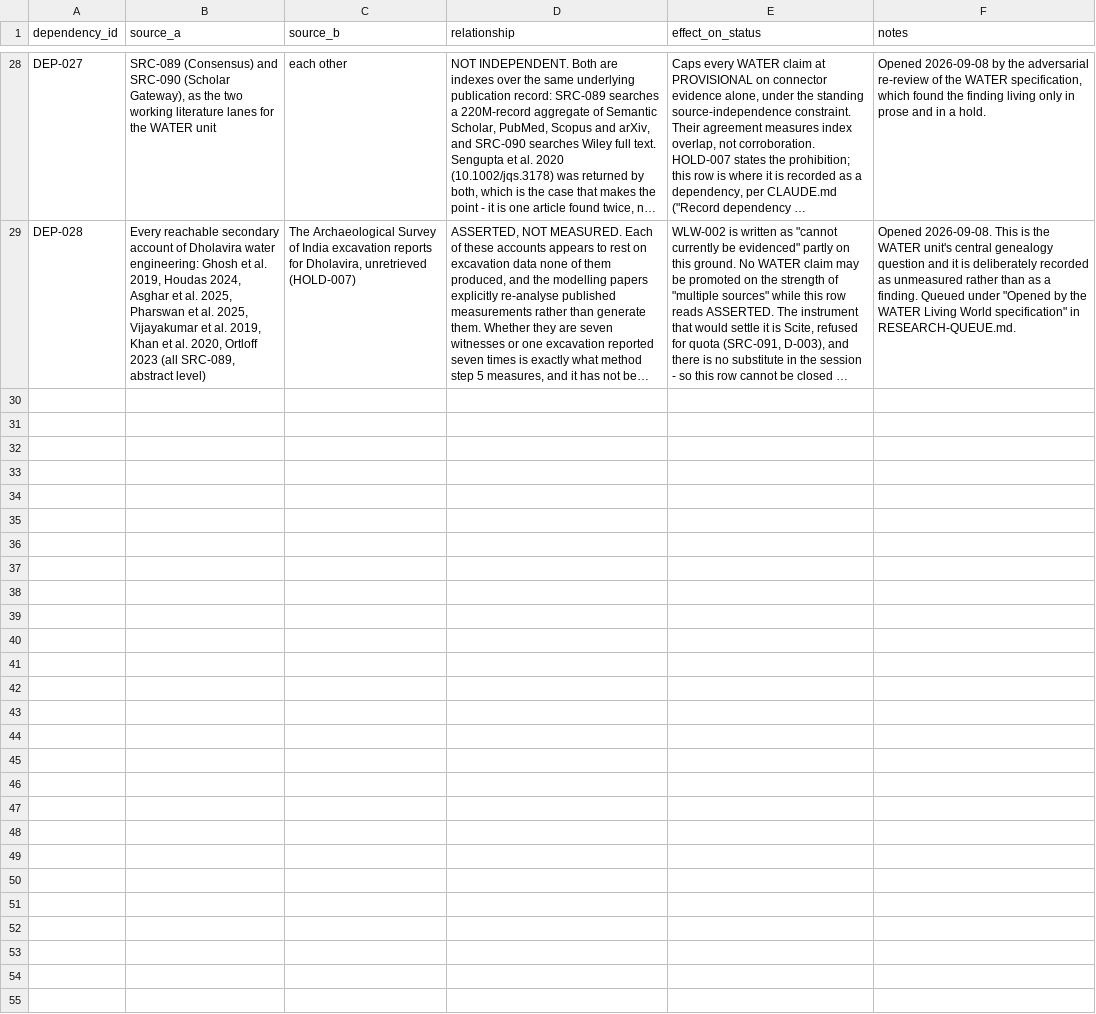
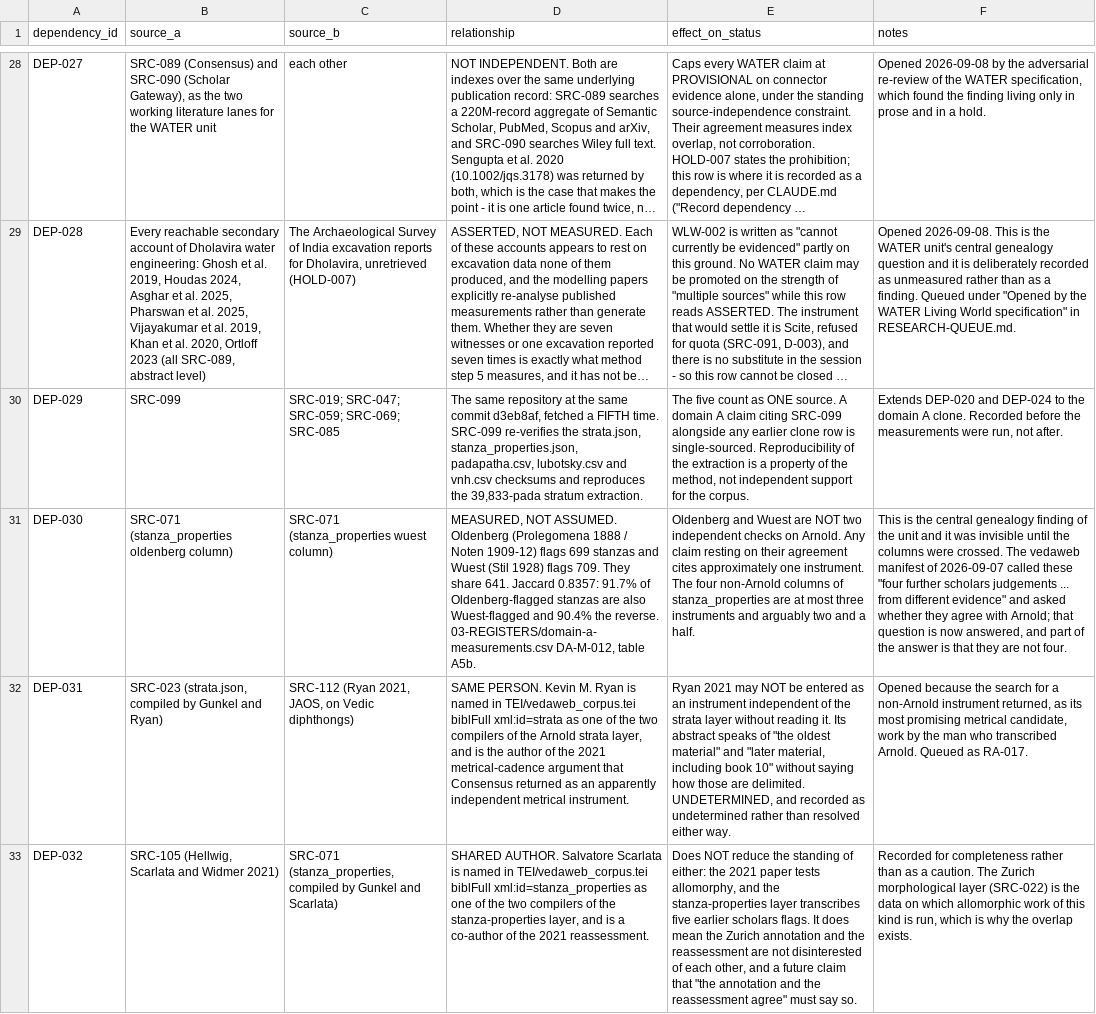
Before and after one commit to melakeela/research, a CSV file: 02-SOURCES/dependency.csv, drawn as a sheet; only a part is shown, gaps mark what is left out; long unchanged cells end in …; the diff covers the shown part only; the diff names each change by its address in the sheet, - before the commit and + after, or states it on an @@ line.

```diff
--- a/02-SOURCES/dependency.csv
+++ b/02-SOURCES/dependency.csv
+row 30: DEP-029 | SRC-099 | SRC-019; SRC-047; SRC-059; SRC-069; SRC-085 | The same repository at the same commit d3eb8af, fetched a FIFTH time. SRC-099 re-verifies the strata.json, stanza_properties.json, padapatha.csv, lubotsky.csv and vnh.csv checksums and reproduces the 39,833-pada stratum extraction. | The five count as ONE source. A domain A claim citing SRC-099 alongside any earlier clone row is single-sourced. Reproducibility of the extraction is a property of the method, not independent support for the corpus. | Extends DEP-020 and DEP-024 to the domain A clone. Recorded before the measurements were run, not after.
+row 31: DEP-030 | SRC-071 (stanza_properties oldenberg column) | SRC-071 (stanza_properties wuest column) | MEASURED, NOT ASSUMED. Oldenberg (Prolegomena 1888 / Noten 1909-12) flags 699 stanzas and Wuest (Stil 1928) flags 709. They share 641. Jaccard 0.8357: 91.7% of Oldenberg-flagged stanzas are also Wuest-flagged and 90.4% the reverse. 03-REGISTERS/domain-a-measurements.csv DA-M-012, table A5b. | Oldenberg and Wuest are NOT two independent checks on Arnold. Any claim resting on their agreement cites approximately one instrument. The four non-Arnold columns of stanza_properties are at most three instruments and arguably two and a half. | This is the central genealogy finding of the unit and it was invisible until the columns were crossed. The vedaweb manifest of 2026-09-07 called these "four further scholars judgements ... from different evidence" and asked whether they agree with Arnold; that question is now answered, and part of the answer is that they are not four.
+row 32: DEP-031 | SRC-023 (strata.json, compiled by Gunkel and Ryan) | SRC-112 (Ryan 2021, JAOS, on Vedic diphthongs) | SAME PERSON. Kevin M. Ryan is named in TEI/vedaweb_corpus.tei biblFull xml:id=strata as one of the two compilers of the Arnold strata layer, and is the author of the 2021 metrical-cadence argument that Consensus returned as an apparently independent metrical instrument. | Ryan 2021 may NOT be entered as an instrument independent of the strata layer without reading it. Its abstract speaks of "the oldest material" and "later material, including book 10" without saying how those are delimited. UNDETERMINED, and recorded as undetermined rather than resolved either way. | Opened because the search for a non-Arnold instrument returned, as its most promising metrical candidate, work by the man who transcribed Arnold. Queued as RA-017.
+row 33: DEP-032 | SRC-105 (Hellwig, Scarlata and Widmer 2021) | SRC-071 (stanza_properties, compiled by Gunkel and Scarlata) | SHARED AUTHOR. Salvatore Scarlata is named in TEI/vedaweb_corpus.tei biblFull xml:id=stanza_properties as one of the two compilers of the stanza-properties layer, and is a co-author of the 2021 reassessment. | Does NOT reduce the standing of either: the 2021 paper tests allomorphy, and the stanza-properties layer transcribes five earlier scholars flags. It does mean the Zurich annotation and the reassessment are not disinterested of each other, and a future claim that "the annotation and the reassessment agree" must say so. | Recorded for completeness rather than as a caution. The Zurich morphological layer (SRC-022) is the data on which allomorphic work of this kind is run, which is why the overlap exists.
```
Also changed, not shown: 3 added rows elsewhere in this file, 20 other files.
